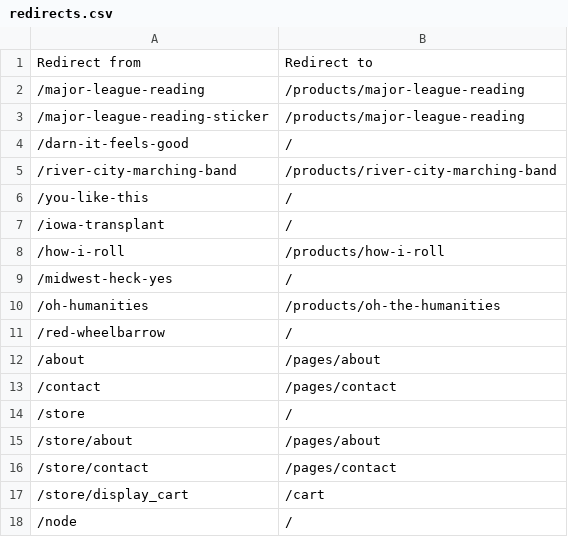
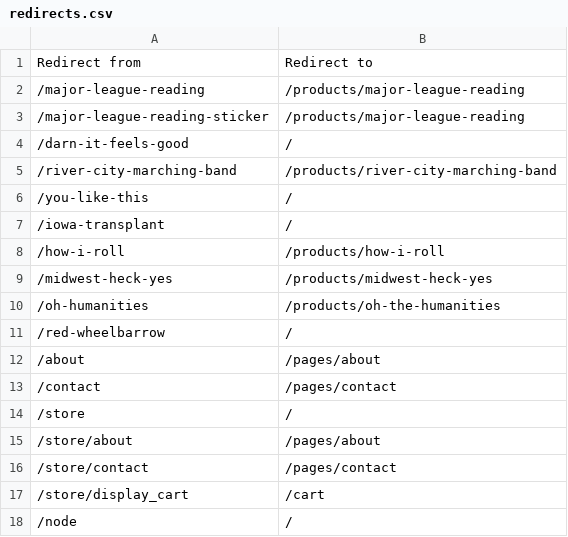
Before and after one commit to onetwothreebutter/tshirtbooyah, a CSV file: redirects.csv, drawn as a sheet.

```diff
--- a/redirects.csv
+++ b/redirects.csv
@@ -8,3 +8,3 @@ Redirect from,Redirect to
 /how-i-roll,/products/how-i-roll
-/midwest-heck-yes,/
+/midwest-heck-yes,/products/midwest-heck-yes
 /oh-humanities,/products/oh-the-humanities
```
Also changed, not shown: 1 other file.
